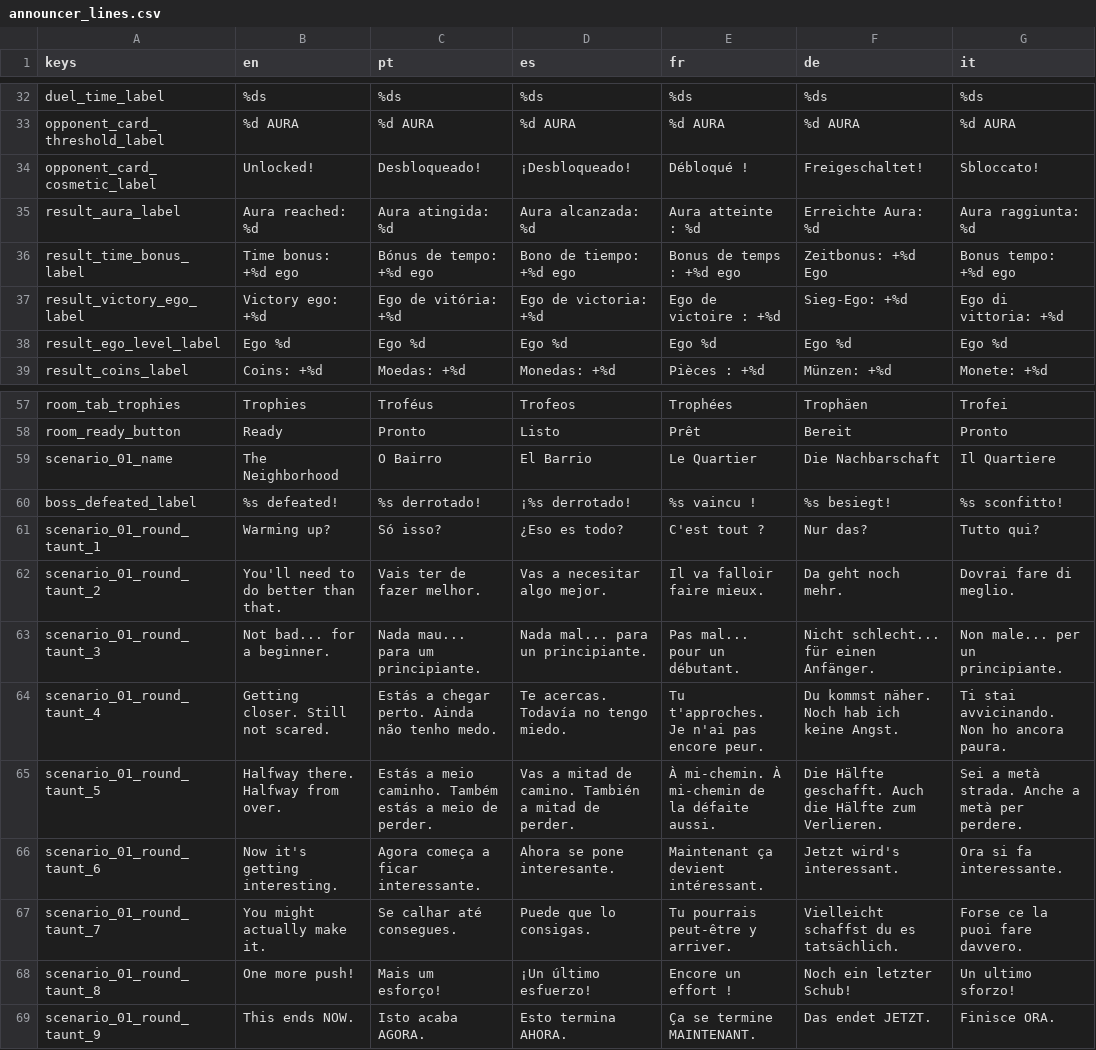
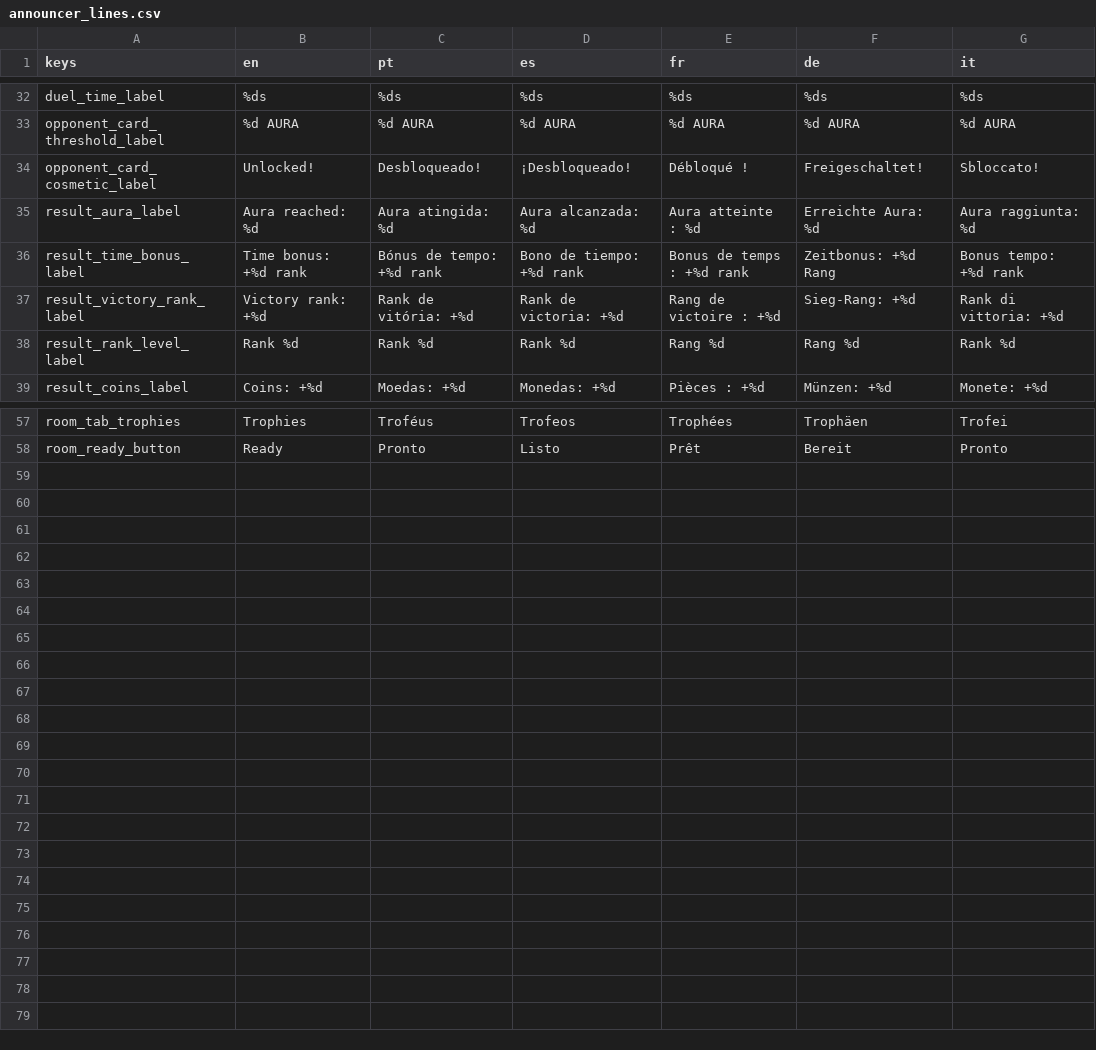
Before and after one commit to engjuliocez4r/auramax, a CSV file: assets/i18n/announcer_lines.csv, drawn as a sheet; only a part is shown, gaps mark what is left out.

Commit message:
Revert "Restructure story mode into 10-round scenarios ending in a boss fight; rename rank to ego"
This reverts commit 6aedf820bf6f3aae4bb138fe4dcfaa3a621e933d.

```diff
--- a/assets/i18n/announcer_lines.csv
+++ b/assets/i18n/announcer_lines.csv
@@ -35,5 +35,5 @@ opponent_card_cosmetic_label,Unlocked!,Desbloqueado!,¡Desbloqueado!,Débloqué
 result_aura_label,Aura reached: %d,Aura atingida: %d,Aura alcanzada: %d,Aura atteinte : %d,Erreichte Aura: %d,Aura raggiunta: %d
-result_time_bonus_label,Time bonus: +%d ego,Bónus de tempo: +%d ego,Bono de tiempo: +%d ego,Bonus de temps : +%d ego,Zeitbonus: +%d Ego,Bonus tempo: +%d ego
-result_victory_ego_label,Victory ego: +%d,Ego de vitória: +%d,Ego de victoria: +%d,Ego de victoire : +%d,Sieg-Ego: +%d,Ego di vittoria: +%d
-result_ego_level_label,Ego %d,Ego %d,Ego %d,Ego %d,Ego %d,Ego %d
+result_time_bonus_label,Time bonus: +%d rank,Bónus de tempo: +%d rank,Bono de tiempo: +%d rank,Bonus de temps : +%d rank,Zeitbonus: +%d Rang,Bonus tempo: +%d rank
+result_victory_rank_label,Victory rank: +%d,Rank de vitória: +%d,Rank de victoria: +%d,Rang de victoire : +%d,Sieg-Rang: +%d,Rank di vittoria: +%d
+result_rank_level_label,Rank %d,Rank %d,Rank %d,Rang %d,Rang %d,Rank %d
 result_coins_label,Coins: +%d,Moedas: +%d,Monedas: +%d,Pièces : +%d,Münzen: +%d,Monete: +%d
@@ -58,12 +58 @@ room_tab_trophies,Trophies,Troféus,Trofeos,Trophées,Trophäen,Trofei
 room_ready_button,Ready,Pronto,Listo,Prêt,Bereit,Pronto
-scenario_01_name,The Neighborhood,O Bairro,El Barrio,Le Quartier,Die Nachbarschaft,Il Quartiere
-boss_defeated_label,%s defeated!,%s derrotado!,¡%s derrotado!,%s vaincu !,%s besiegt!,%s sconfitto!
-scenario_01_round_taunt_1,Warming up?,Só isso?,¿Eso es todo?,C'est tout ?,Nur das?,Tutto qui?
-scenario_01_round_taunt_2,You'll need to do better than that.,Vais ter de fazer melhor.,Vas a necesitar algo mejor.,Il va falloir faire mieux.,Da geht noch mehr.,Dovrai fare di meglio.
-scenario_01_round_taunt_3,Not bad... for a beginner.,Nada mau... para um principiante.,Nada mal... para un principiante.,Pas mal... pour un débutant.,Nicht schlecht... für einen Anfänger.,Non male... per un principiante.
-scenario_01_round_taunt_4,Getting closer. Still not scared.,Estás a chegar perto. Ainda não tenho medo.,Te acercas. Todavía no tengo miedo.,Tu t'approches. Je n'ai pas encore peur.,Du kommst näher. Noch hab ich keine Angst.,Ti stai avvicinando. Non ho ancora paura.
-scenario_01_round_taunt_5,Halfway there. Halfway from over.,Estás a meio caminho. Também estás a meio de perder.,Vas a mitad de camino. También a mitad de perder.,À mi-chemin. À mi-chemin de la défaite aussi.,Die Hälfte geschafft. Auch die Hälfte zum Verlieren.,Sei a metà strada. Anche a metà per perdere.
-scenario_01_round_taunt_6,Now it's getting interesting.,Agora começa a ficar interessante.,Ahora se pone interesante.,Maintenant ça devient intéressant.,Jetzt wird's interessant.,Ora si fa interessante.
-scenario_01_round_taunt_7,You might actually make it.,Se calhar até consegues.,Puede que lo consigas.,Tu pourrais peut-être y arriver.,Vielleicht schaffst du es tatsächlich.,Forse ce la puoi fare davvero.
-scenario_01_round_taunt_8,One more push!,Mais um esforço!,¡Un último esfuerzo!,Encore un effort !,Noch ein letzter Schub!,Un ultimo sforzo!
-scenario_01_round_taunt_9,This ends NOW.,Isto acaba AGORA.,Esto termina AHORA.,Ça se termine MAINTENANT.,Das endet JETZT.,Finisce ORA.
```
Also changed, not shown: 18 other files.
